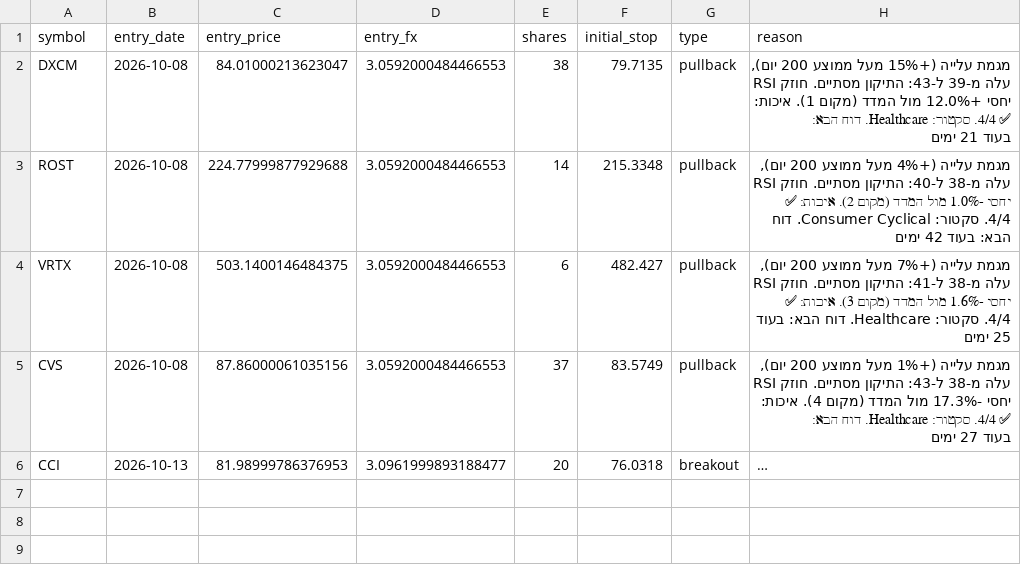
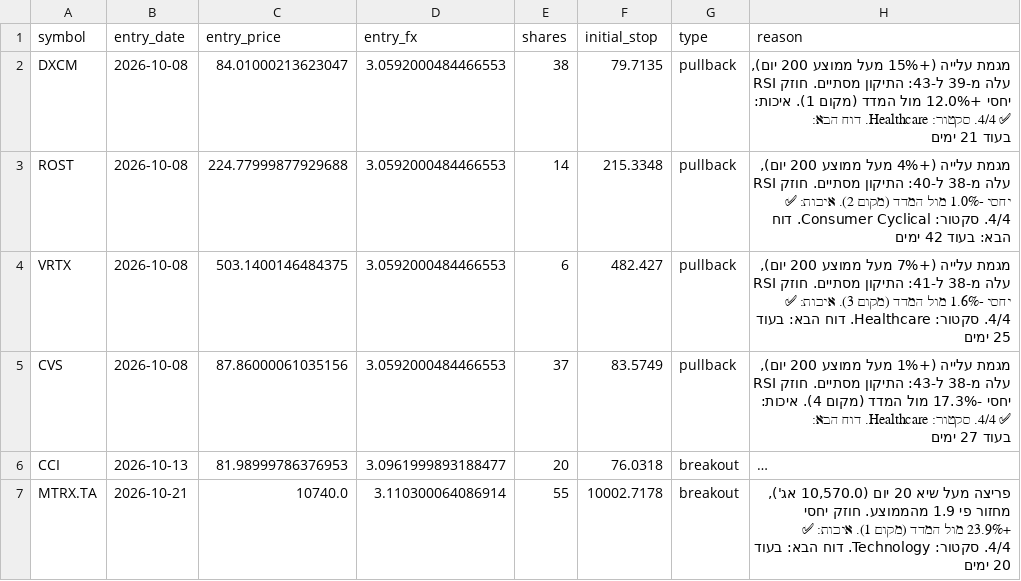
Before and after one commit to danbenyakov-code/iStock, a CSV file: logs/paper_positions.csv, drawn as a sheet; long unchanged cells end in …; the diff names each change by its address in the sheet, - before the commit and + after, or states it on an @@ line.

```diff
--- a/logs/paper_positions.csv
+++ b/logs/paper_positions.csv
+row 7: MTRX.TA | 2026-10-21 | 10740.0 | 3.110300064086914 | 55 | 10002.7178 | breakout | פריצה מעל שיא 20 יום (10,570.0 אג'), מחזור פי 1.9 מהממוצע. חוזק יחסי +23.9% מול המדד (מקום 1). איכות: ✅ 4/4. סקטור: Technology. דוח הבא: בעוד 20 ימים
```
Also changed, not shown: logs/daily_equity.csv, logs/events.csv, 4 other files.
